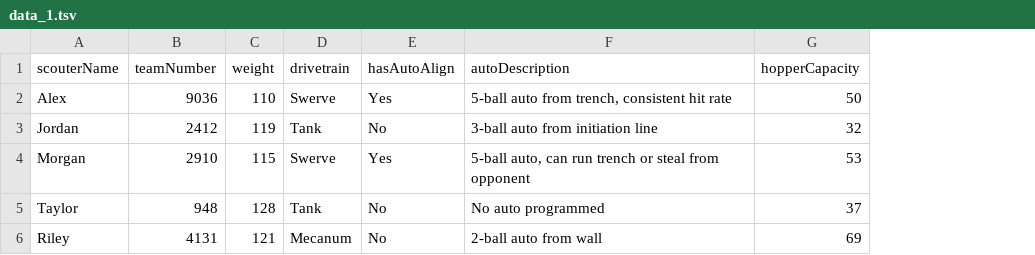
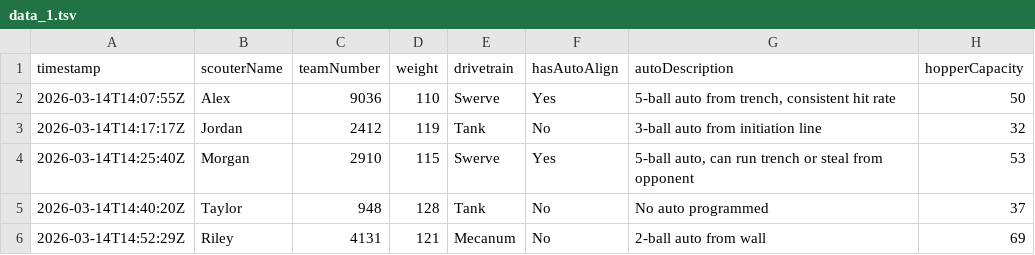
Before and after one commit to Bellevue-Wolverine-Robotics/Telescope, a TSV file: data/pit/data_1.tsv, drawn as a sheet; only a part is shown; the diff names each change by its address in the sheet, - before the commit and + after, or states it on an @@ line.

```diff
--- a/data/pit/data_1.tsv
+++ b/data/pit/data_1.tsv
+column A (timestamp), rows 2-6: 2026-03-14T14:07:55Z | 2026-03-14T14:17:17Z | 2026-03-14T14:25:40Z | 2026-03-14T14:40:20Z | 2026-03-14T14:52:29Z
```
Also changed, not shown: data/match/data_1.tsv, data/match/data_2.tsv, 23 other files.
